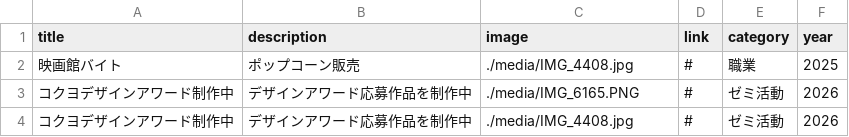
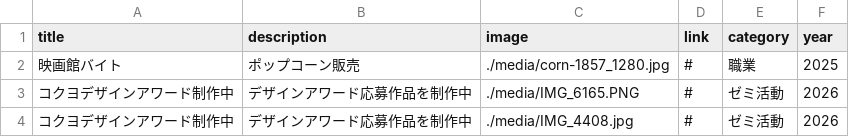
Before and after one commit to g2546089-cloud/portfolio-site, a CSV file: works.csv, drawn as a sheet.

```diff
--- a/works.csv
+++ b/works.csv
@@ -1,3 +1,3 @@
 title,description,image,link,category,year
-映画館バイト,ポップコーン販売,./media/IMG_4408.jpg,#,職業,2025
+映画館バイト,ポップコーン販売,./media/corn-1857_1280.jpg,#,職業,2025
 コクヨデザインアワード制作中,デザインアワード応募作品を制作中,./media/IMG_6165.PNG,#,ゼミ活動,2026
```
Also changed, not shown: 2 other files.
